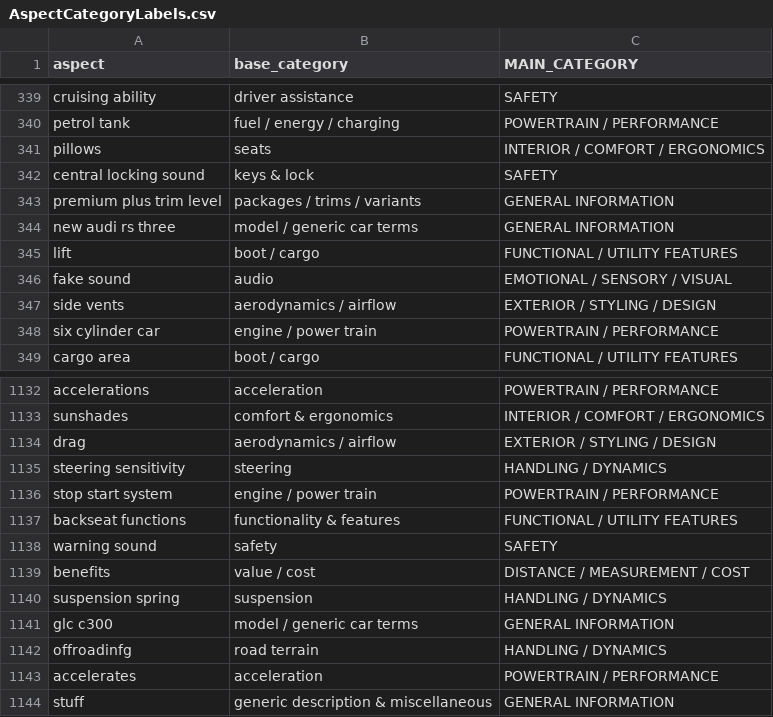
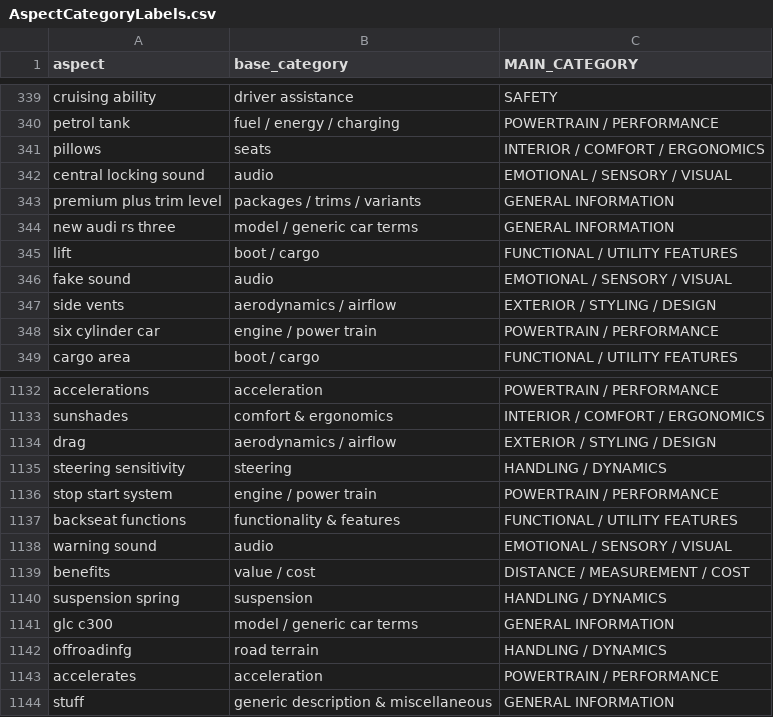
Before and after one commit to AtiUsm/MuseASTE, a CSV file: dataset/AspectCategoryLabels.csv, drawn as a sheet; only a part is shown, gaps mark what is left out.

Commit message:
Update AspectCategoryLabels.csv

```diff
--- a/dataset/AspectCategoryLabels.csv
+++ b/dataset/AspectCategoryLabels.csv
@@ -341,3 +341,3 @@ petrol tank,fuel / energy / charging,POWERTRAIN / PERFORMANCE
 pillows,seats,INTERIOR / COMFORT / ERGONOMICS
-central locking sound,keys & lock,SAFETY
+central locking sound,audio,EMOTIONAL / SENSORY / VISUAL
 premium plus trim level,packages / trims / variants,GENERAL INFORMATION
@@ -1137,3 +1137,3 @@ stop start system,engine / power train,POWERTRAIN / PERFORMANCE
 backseat functions,functionality & features,FUNCTIONAL / UTILITY FEATURES
-warning sound,safety,SAFETY
+warning sound,audio,EMOTIONAL / SENSORY / VISUAL
 benefits,value / cost,DISTANCE / MEASUREMENT /  COST
```
